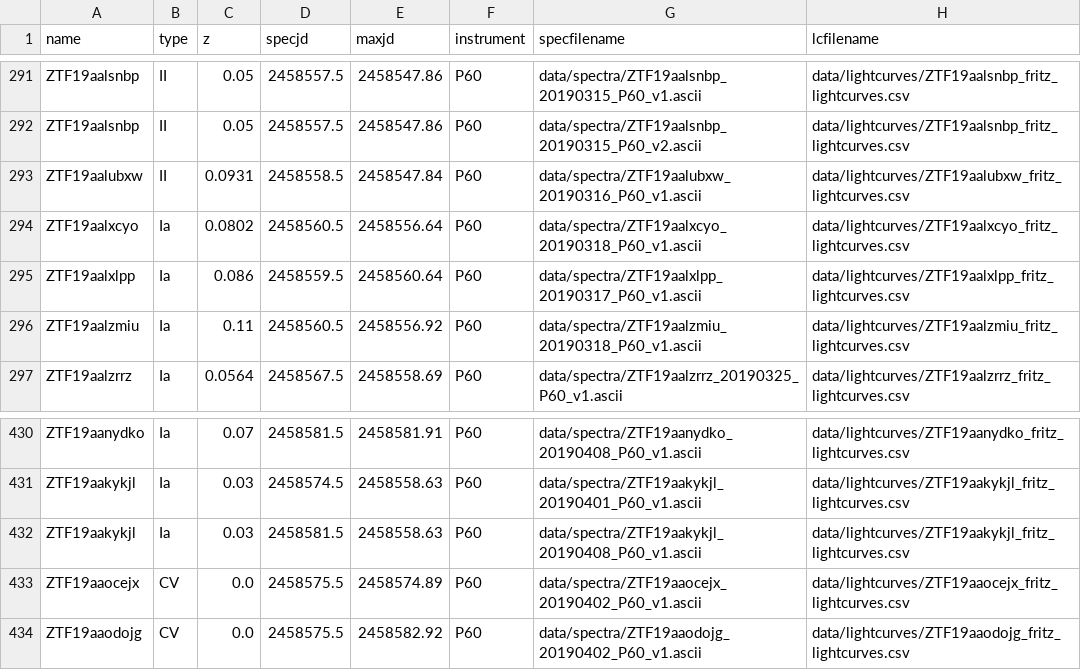
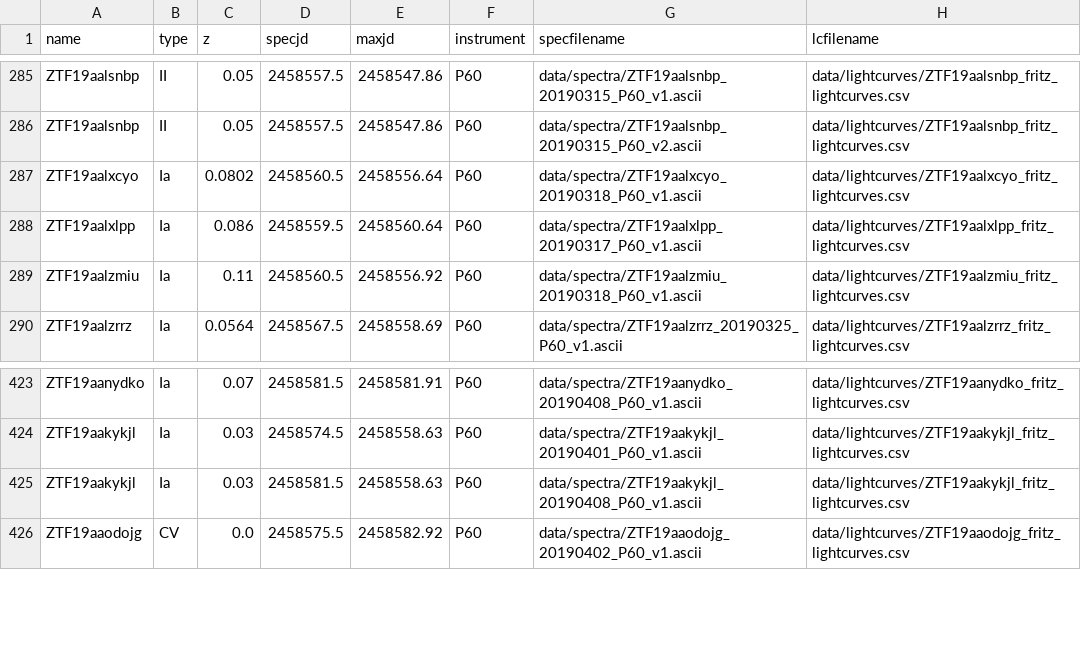
Before and after one commit to Yashvi-Sharma/CCSNscore, a CSV file: data/sampletable.csv, drawn as a sheet; only a part is shown, gaps mark what is left out; the diff covers the shown part only; the diff names each change by its address in the sheet, - before the commit and + after, or states it on an @@ line.

```diff
--- a/data/sampletable.csv
+++ b/data/sampletable.csv
-row 293: ZTF19aalubxw | II | 0.0931 | 2458558.5 | 2458547.84 | P60 | data/spectra/ZTF19aalubxw_20190316_P60_v1.ascii | data/lightcurves/ZTF19aalubxw_fritz_lightcurves.csv
-row 433: ZTF19aaocejx | CV | 0.0 | 2458575.5 | 2458574.89 | P60 | data/spectra/ZTF19aaocejx_20190402_P60_v1.ascii | data/lightcurves/ZTF19aaocejx_fritz_lightcurves.csv
```
Also changed, not shown: 6 removed rows elsewhere in this file, 6 other files.
